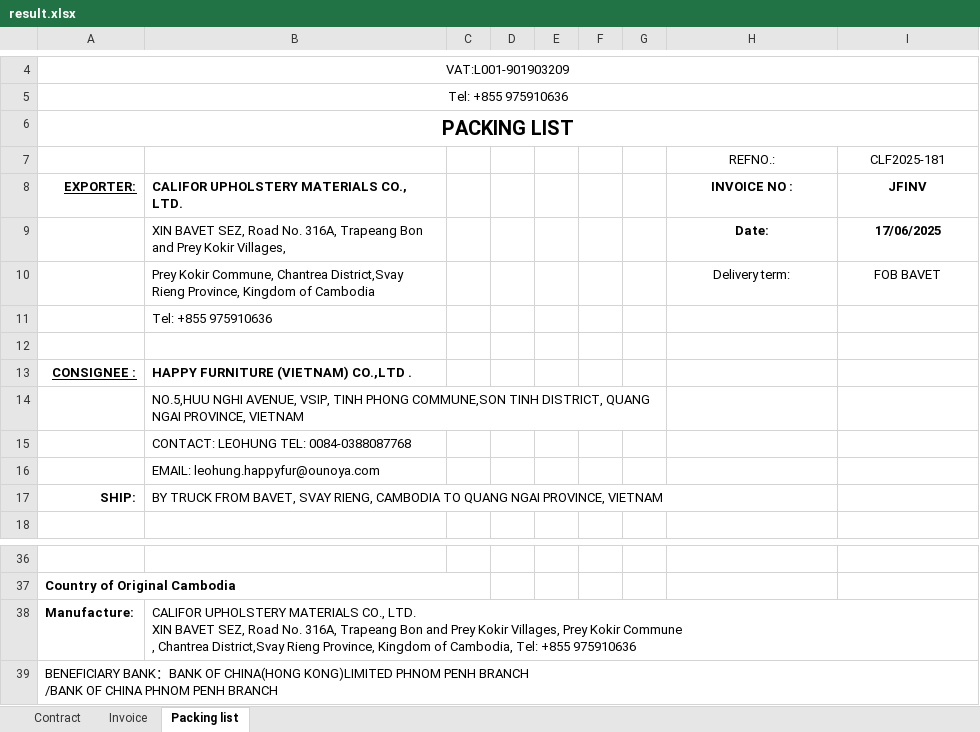
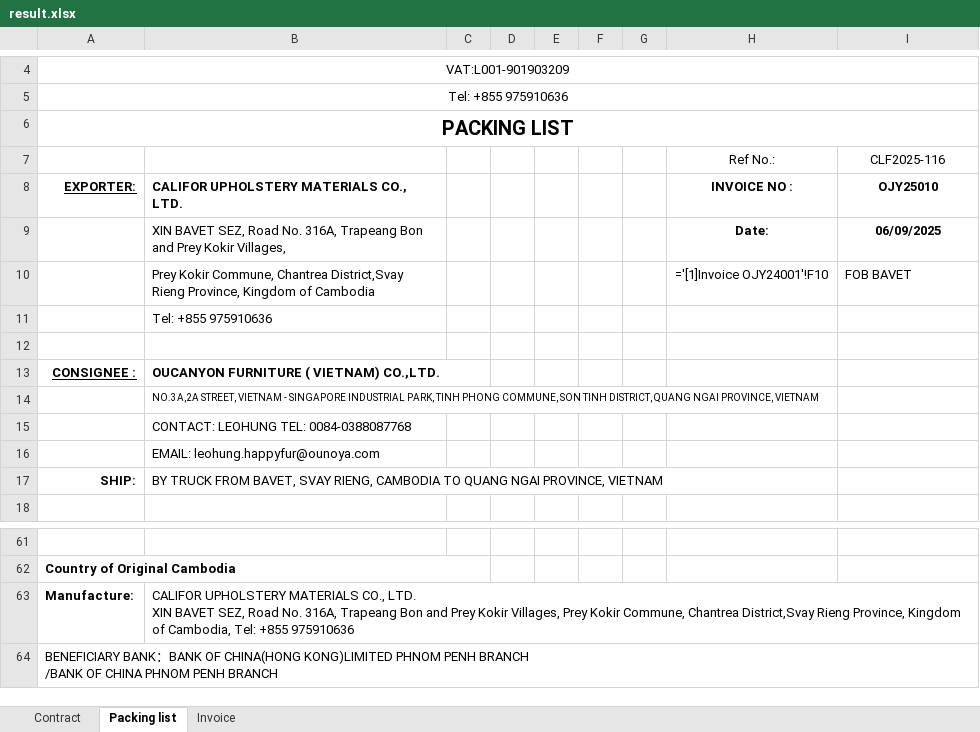
Before and after one commit to GiyoXD/automate-invoice, an Excel workbook: invoice_gen/result.xlsx, sheet Packing list, drawn as a sheet; only a part is shown, gaps mark what is left out; values as stored, in another font and other column widths than the file's, no borders; formulas without a stored value are shown as written; charts and pictures and conditional formats not drawn; removed rows and columns are numbered as before the commit, all else as after; ↵ is a line break in a cell; the diff covers the shown part only; the diff names each change by its address in the sheet, - before the commit and + after, or states it on an @@ line.

```diff
--- a/invoice_gen/result.xlsx (sheet Packing list)
+++ b/invoice_gen/result.xlsx (sheet Packing list)
@@ sheet tab order changed: Contract | Packing list | Invoice @@
-row 7:  |  |  |  |  |  |  | REFNO.: | CLF2025-181
+row 7:  |  |  |  |  |  |  | Ref No.: | CLF2025-116
-I8: JFINV
+I8: OJY25010
-I9: 17/06/2025
+I9: 06/09/2025
-H10: Delivery term:
+H10: ='[1]Invoice OJY24001'!F10
-I10 alignment: center
+I10 alignment: left
-B13: HAPPY FURNITURE (VIETNAM) CO.,LTD .
+B13: OUCANYON FURNITURE ( VIETNAM) CO.,LTD.
-B14: NO.5,HUU NGHI AVENUE, VSIP, TINH PHONG COMMUNE,SON TINH DISTRICT,…
+B14: NO.3A,2A STREET, VIETNAM - SINGAPORE INDUSTRIAL PARK, TINH PHONG COMMUNE, SON TINH DISTRICT,…
@@ B14 text size: smaller @@
-B14:G14 merged
-B63: …Prey Kokir Commune ↵ , Chantrea District,Svay…
+B63: …Prey Kokir Commune, Chantrea District,Svay…
```
Also changed, not shown: 36 added rows, 11 removed rows and 6 edited cells elsewhere in this sheet, sheet Contract, sheet Invoice, charts or pictures, 2 other files.
